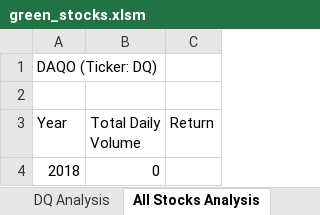
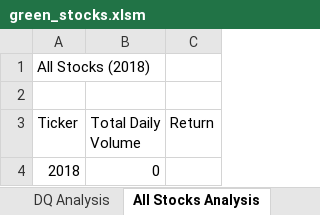
Before and after one commit to MayaRoberts1/stock-analysis, an Excel workbook: green_stocks.xlsm, sheet All Stocks Analysis, drawn as a sheet; values as stored, in another font and other column widths than the file's, no borders; the diff names each change by its address in the sheet, - before the commit and + after, or states it on an @@ line.

Commit message:
Add files via upload

```diff
--- a/green_stocks.xlsm (sheet All Stocks Analysis)
+++ b/green_stocks.xlsm (sheet All Stocks Analysis)
-A1 (Ticker): DAQO (Ticker: DQ)
+A1 (Ticker): All Stocks (2018)
-A3: Year
+A3: Ticker
```
